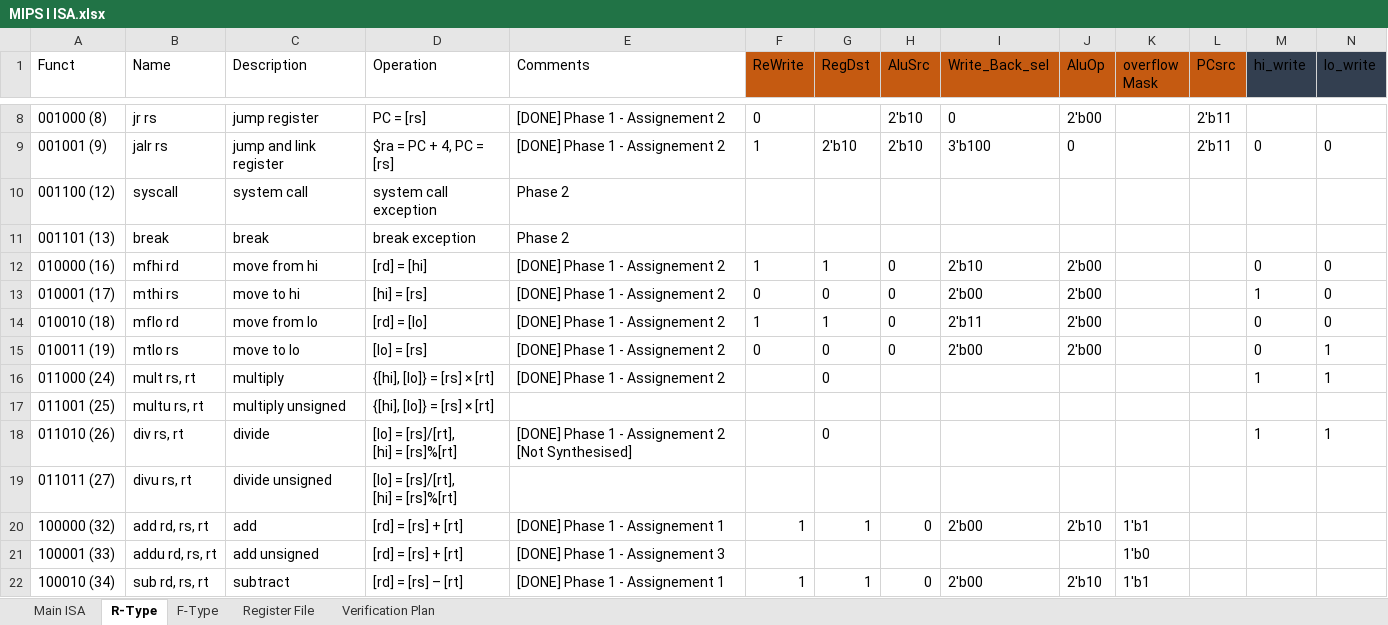
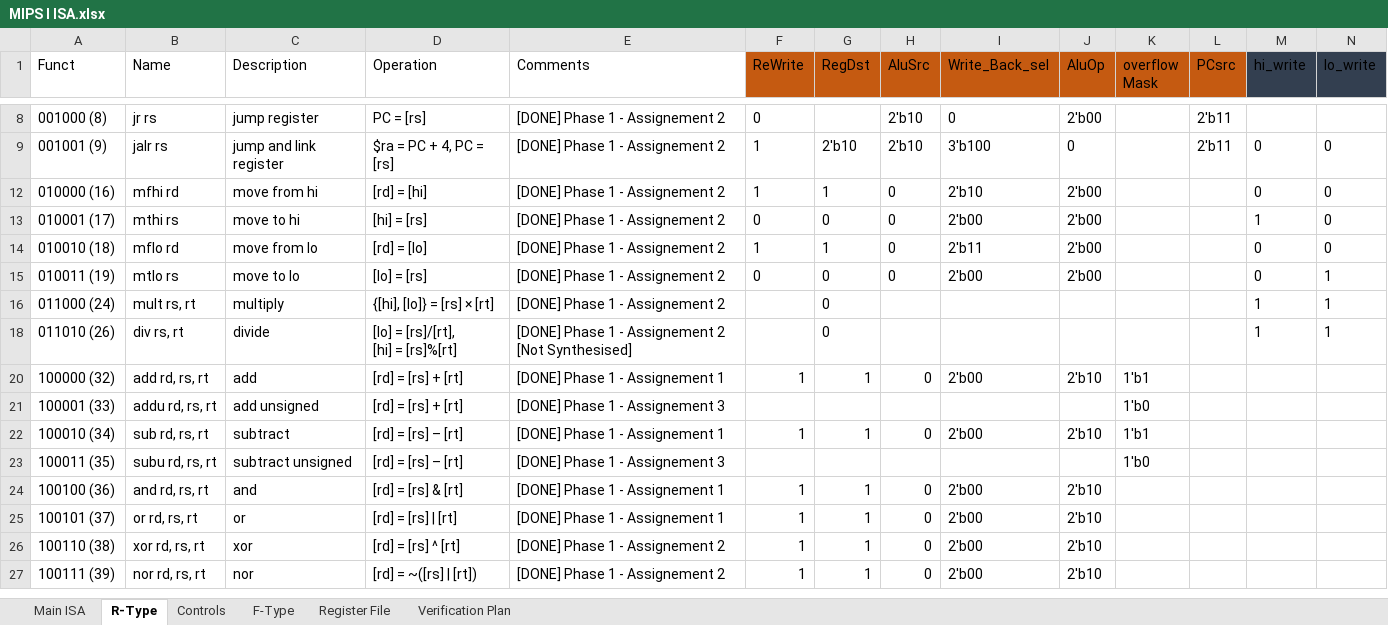
Before and after one commit to KhaledSarhan01/mips_top, an Excel workbook: docs/MIPS I ISA.xlsx, sheet R-Type, drawn as a sheet; only a part is shown, gaps mark what is left out; the shorter side is filled out with more unchanged rows; values as stored, in another font and other column widths than the file's, no borders; charts and pictures and table styles not drawn; rows hold the shown columns only; ↵ is a line break in a cell; the diff names each change by its address in the sheet, - before the commit and + after, or states it on an @@ line.

Commit message:
Phase 1 is Complete

```diff
--- a/docs/MIPS I ISA.xlsx (sheet R-Type)
+++ b/docs/MIPS I ISA.xlsx (sheet R-Type)
+sheet tab: Controls
@@ row 10 hidden: 001100 (12) | syscall | system call | system call exception | Phase 2 @@
@@ row 11 hidden: 001101 (13) | break | break | break exception | Phase 2 @@
@@ row 17 hidden: 011001 (25) | multu rs, rt | multiply unsigned | {[hi], [lo]} = [rs] × [rt] @@
@@ row 19 hidden: 011011 (27) | divu rs, rt | divide unsigned | [lo] = [rs]/[rt], ↵ [hi] = [rs]%[rt] @@
```
Also changed, not shown: sheet Main ISA, 13 other files.
